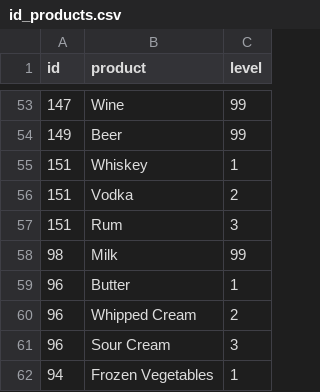
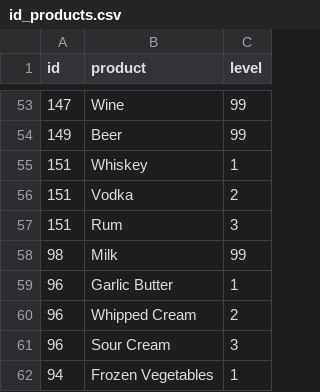
Before and after one commit to nicdia/IndoorShoppingNavigation, a CSV file: resources/id_products.csv, drawn as a sheet; only a part is shown, gaps mark what is left out; the diff names each change by its address in the sheet, - before the commit and + after, or states it on an @@ line.

```diff
--- a/resources/id_products.csv
+++ b/resources/id_products.csv
-B59 (product): Butter
+B59 (product): Garlic Butter
```
Also changed, not shown: 5 other files.
